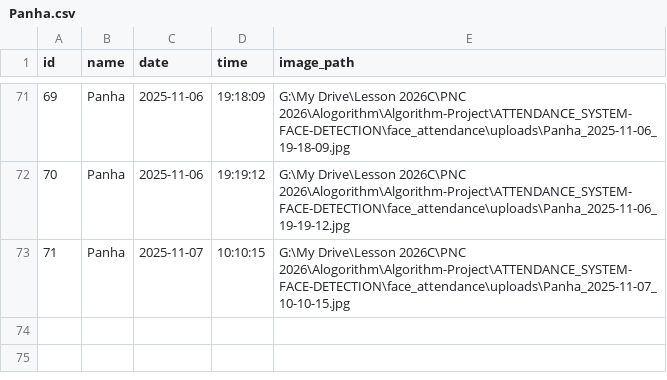
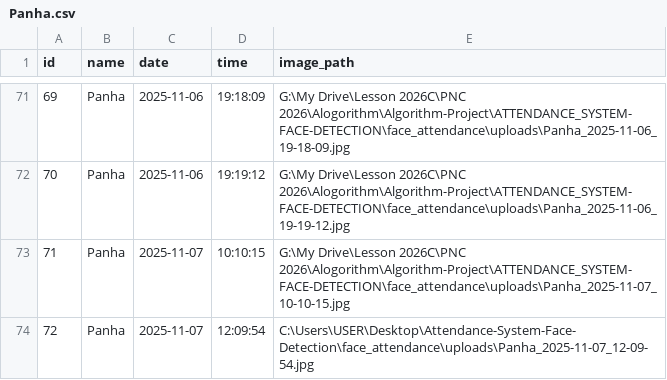
Before and after one commit to Panhakoeun/Attendance-System-Face-Detection, a CSV file: face_attendance/data/attendance_users/Panha.csv, drawn as a sheet; only a part is shown, gaps mark what is left out; the diff names each change by its address in the sheet, - before the commit and + after, or states it on an @@ line.

```diff
--- a/face_attendance/data/attendance_users/Panha.csv
+++ b/face_attendance/data/attendance_users/Panha.csv
+row 74: 72 | Panha | 2025-11-07 | 12:09:54 | C:\Users\USER\Desktop\Attendance-System-Face-Detection\face_attendance\uploads\Panha_2025-11-07_12-09-54.jpg
```
Also changed, not shown: face_attendance/data/attendance.csv, 2 other files.
